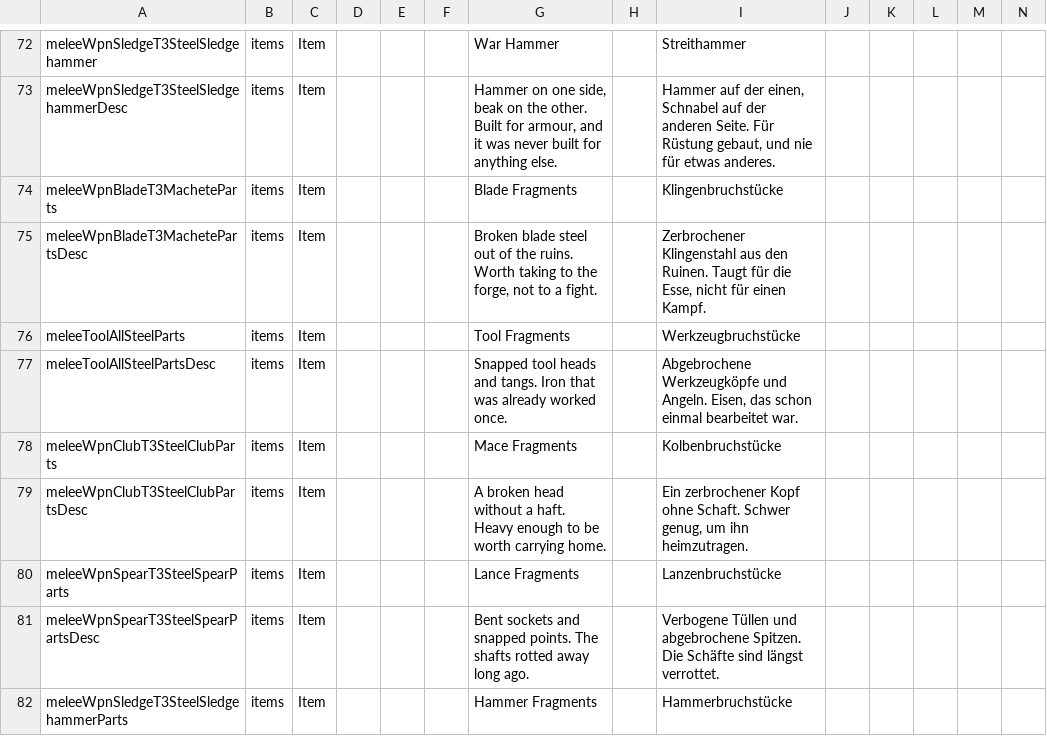
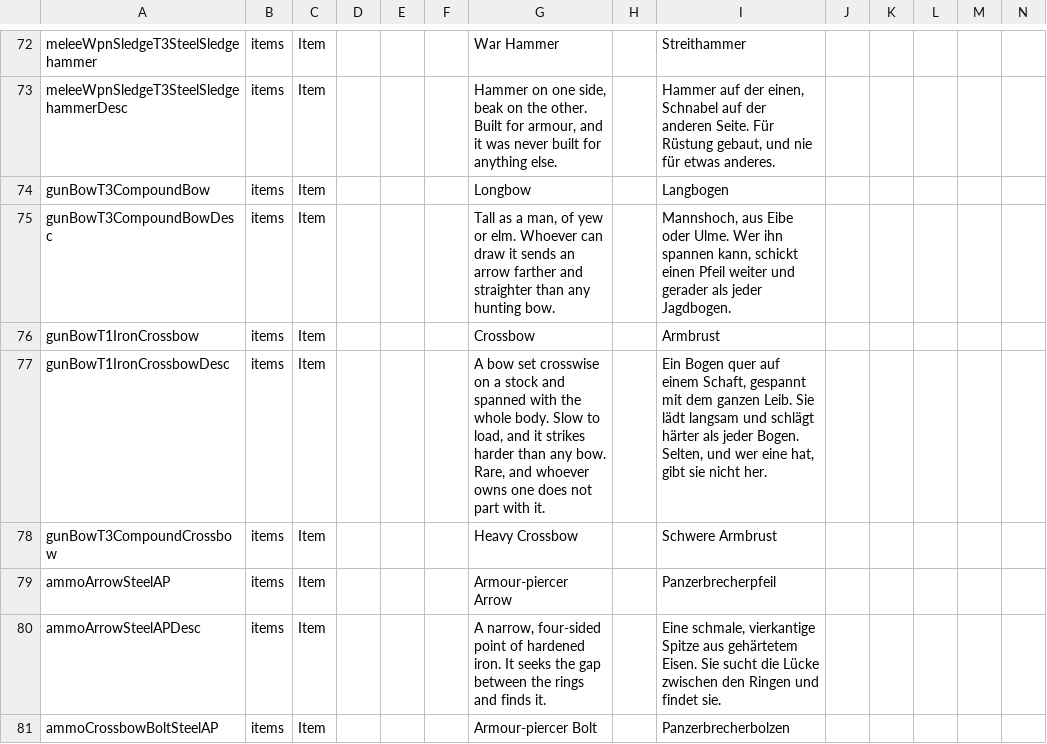
Before and after one commit to LupusMalusDeviant/7DTD_700, a CSV file: mod/700_90_Sprache/Config/Localization.csv, drawn as a sheet; only a part is shown, gaps mark what is left out; the shorter side is filled out with more unchanged rows; rows hold the shown columns only; the diff covers the shown part only; the diff names each change by its address in the sheet, - before the commit and + after, or states it on an @@ line.

```diff
--- a/mod/700_90_Sprache/Config/Localization.csv
+++ b/mod/700_90_Sprache/Config/Localization.csv
+row 74: gunBowT3CompoundBow | items | Item |  |  |  | Longbow |  | Langbogen
+row 75: gunBowT3CompoundBowDesc | items | Item |  |  |  | Tall as a man, of yew or elm. Whoever can draw it sends an arrow farther and straighter than any hunting bow. |  | Mannshoch, aus Eibe oder Ulme. Wer ihn spannen kann, schickt einen Pfeil weiter und gerader als jeder Jagdbogen.
+row 76: gunBowT1IronCrossbow | items | Item |  |  |  | Crossbow |  | Armbrust
+row 77: gunBowT1IronCrossbowDesc | items | Item |  |  |  | A bow set crosswise on a stock and spanned with the whole body. Slow to load, and it strikes harder than any bow. Rare, and whoever owns one does not part with it. |  | Ein Bogen quer auf einem Schaft, gespannt mit dem ganzen Leib. Sie lädt langsam und schlägt härter als jeder Bogen. Selten, und wer eine hat, gibt sie nicht her.
+row 78: gunBowT3CompoundCrossbow | items | Item |  |  |  | Heavy Crossbow |  | Schwere Armbrust
+row 79: ammoArrowSteelAP | items | Item |  |  |  | Armour-piercer Arrow |  | Panzerbrecherpfeil
+row 80: ammoArrowSteelAPDesc | items | Item |  |  |  | A narrow, four-sided point of hardened iron. It seeks the gap between the rings and finds it. |  | Eine schmale, vierkantige Spitze aus gehärtetem Eisen. Sie sucht die Lücke zwischen den Ringen und findet sie.
+row 81: ammoCrossbowBoltSteelAP | items | Item |  |  |  | Armour-piercer Bolt |  | Panzerbrecherbolzen
```
Also changed, not shown: 12 added rows and 4 edited cells elsewhere in this file, 9 other files.
